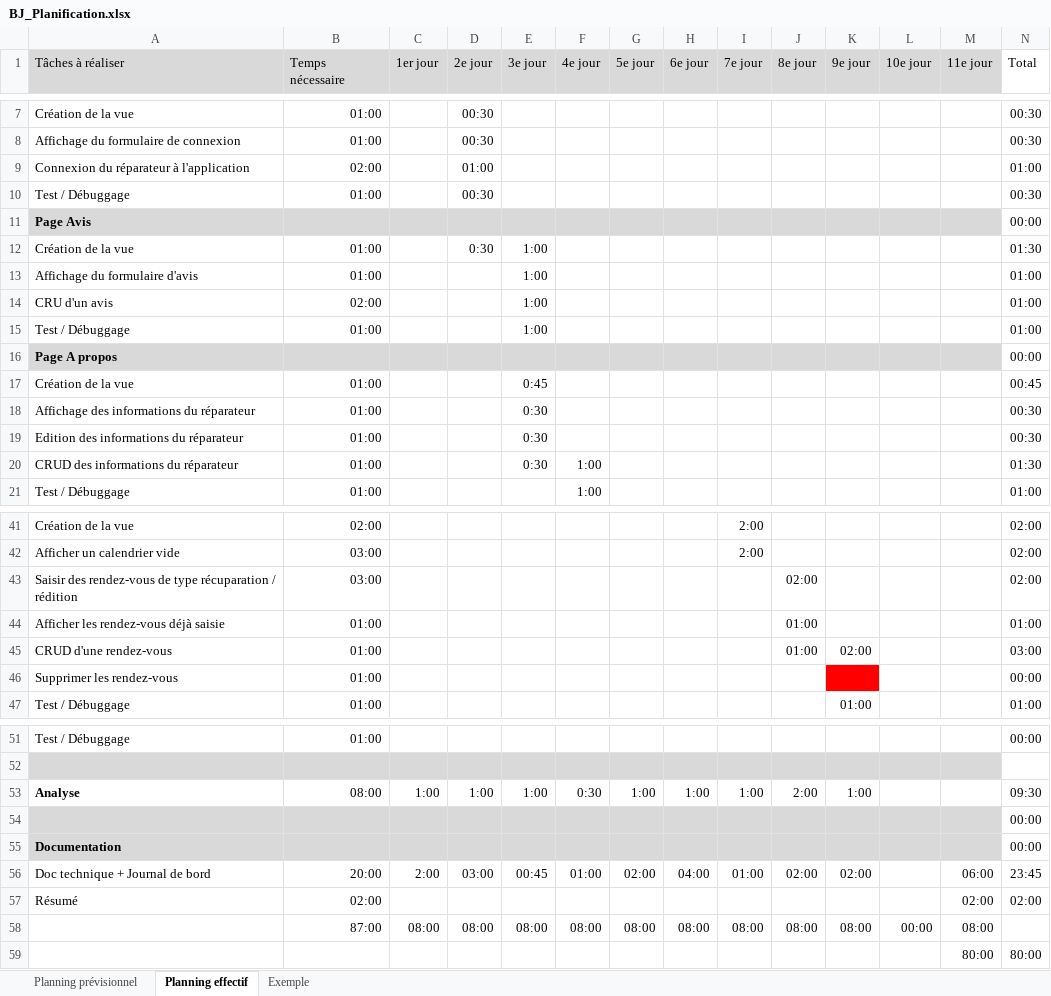
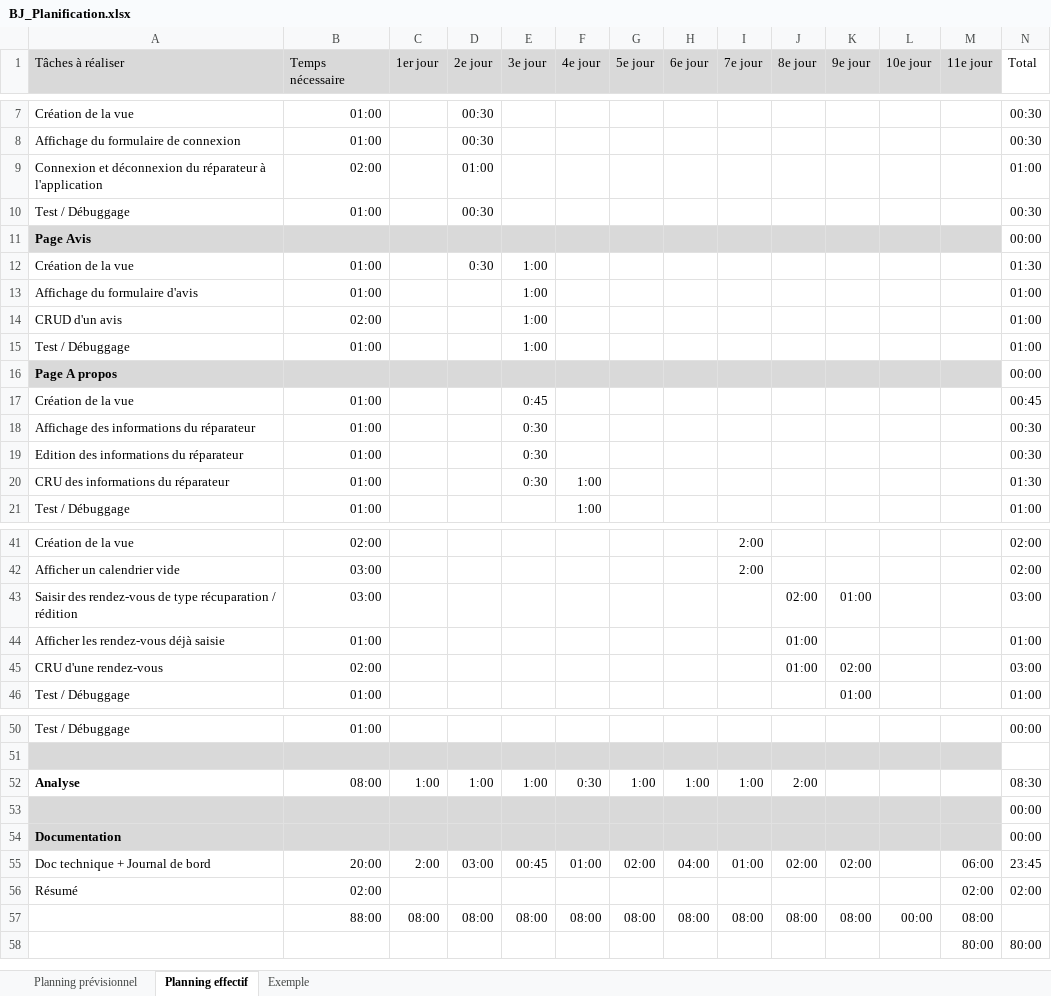
Before and after one commit to jonathanboreljaquet/TPI_Borel-Jaquet, an Excel workbook: TPI/docs/Analyse/BJ_Planification.xlsx, sheet Planning effectif, drawn as a sheet; only a part is shown, gaps mark what is left out; values as stored, in another font and other column widths than the file's, no borders; conditional formats not drawn; removed rows and columns are numbered as before the commit, all else as after; the diff covers the shown part only; the diff names each change by its address in the sheet, - before the commit and + after, or states it on an @@ line.

```diff
--- a/TPI/docs/Analyse/BJ_Planification.xlsx (sheet Planning effectif)
+++ b/TPI/docs/Analyse/BJ_Planification.xlsx (sheet Planning effectif)
-A9 (Tâches à réaliser): Connexion du réparateur…
+A9 (Tâches à réaliser): Connexion et déconnexion du réparateur…
-A14 (Tâches à réaliser): CRU d'un avis
+A14 (Tâches à réaliser): CRUD d'un avis
-A20 (Tâches à réaliser): CRUD des informations du réparateur
+A20 (Tâches à réaliser): CRU des informations du réparateur
-K43 (9e jour): (empty)
+K43 (9e jour): 01:00
-N43 (Total): 02:00
+N43 (Total): 03:00
-A45 (Tâches à réaliser): CRUD d'une rendez-vous
+A45 (Tâches à réaliser): CRU d'une rendez-vous
-B45 (Temps nécessaire): 01:00
+B45 (Temps nécessaire): 02:00
-row 46: Supprimer les rendez-vous | 01:00 |  |  |  |  |  |  |  |  |  |  |  | 00:00
-K52 (9e jour): 1:00
+K52 (9e jour): (empty)
-N52 (Total): 09:30
+N52 (Total): 08:30
-B57 (Temps nécessaire): 87:00
+B57 (Temps nécessaire): 88:00
```
Also changed, not shown: 1 edited cell elsewhere in this sheet, sheet Planning prévisionnel, formulas that keep their value, 16 other files.
